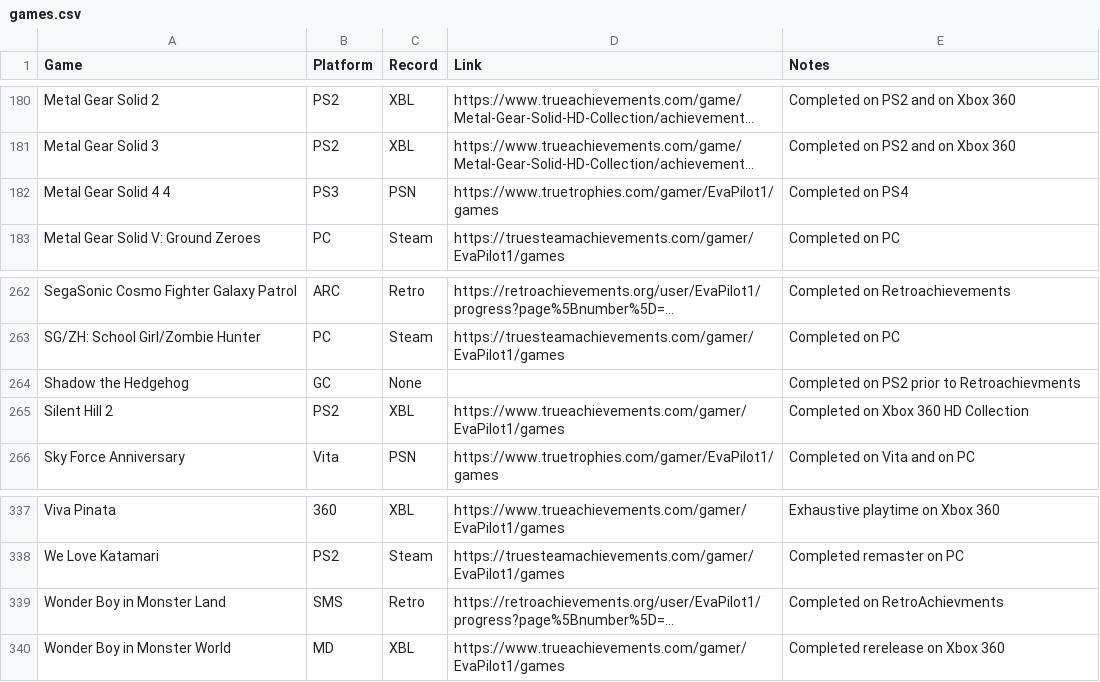
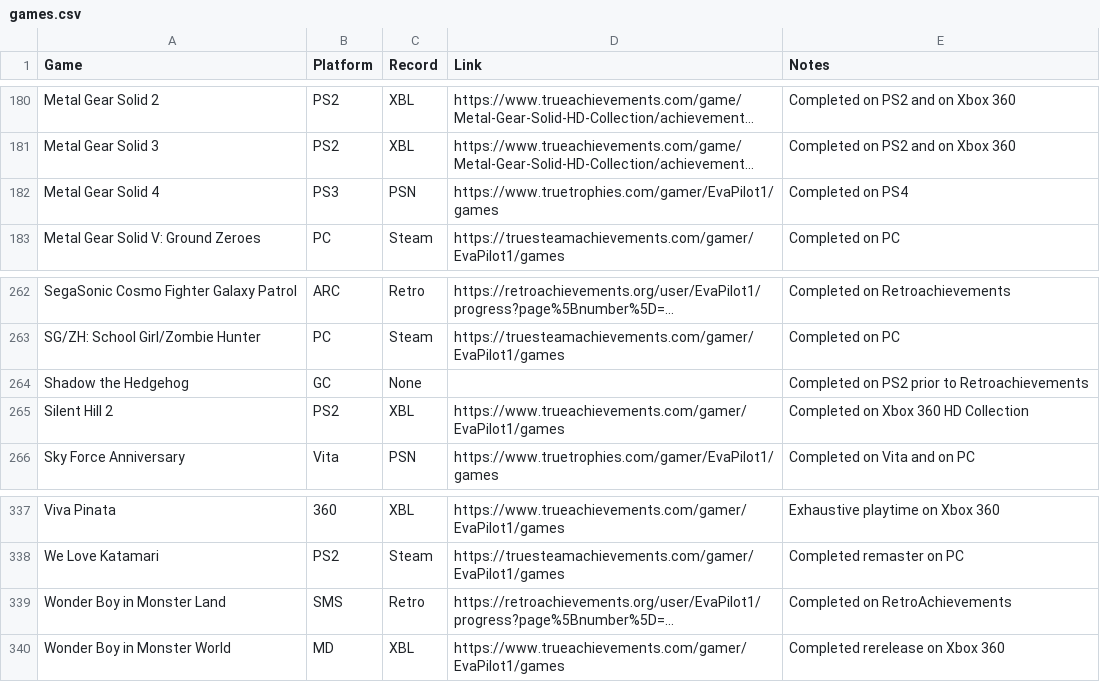
Before and after one commit to EvaPilot1/evapilot1.github.io, a CSV file: games.csv, drawn as a sheet; only a part is shown, gaps mark what is left out; long unchanged cells end in …; the diff covers the shown part only; the diff names each change by its address in the sheet, - before the commit and + after, or states it on an @@ line.

Commit message:
Update games.csv

```diff
--- a/games.csv
+++ b/games.csv
-A182 (Game): Metal Gear Solid 4 4
+A182 (Game): Metal Gear Solid 4
-E264 (Notes): Completed on PS2 prior to Retroachievments
+E264 (Notes): Completed on PS2 prior to Retroachievements
-E339 (Notes): Completed on RetroAchievments
+E339 (Notes): Completed on RetroAchievements
```
Also changed, not shown: 9 edited cells elsewhere in this file.
